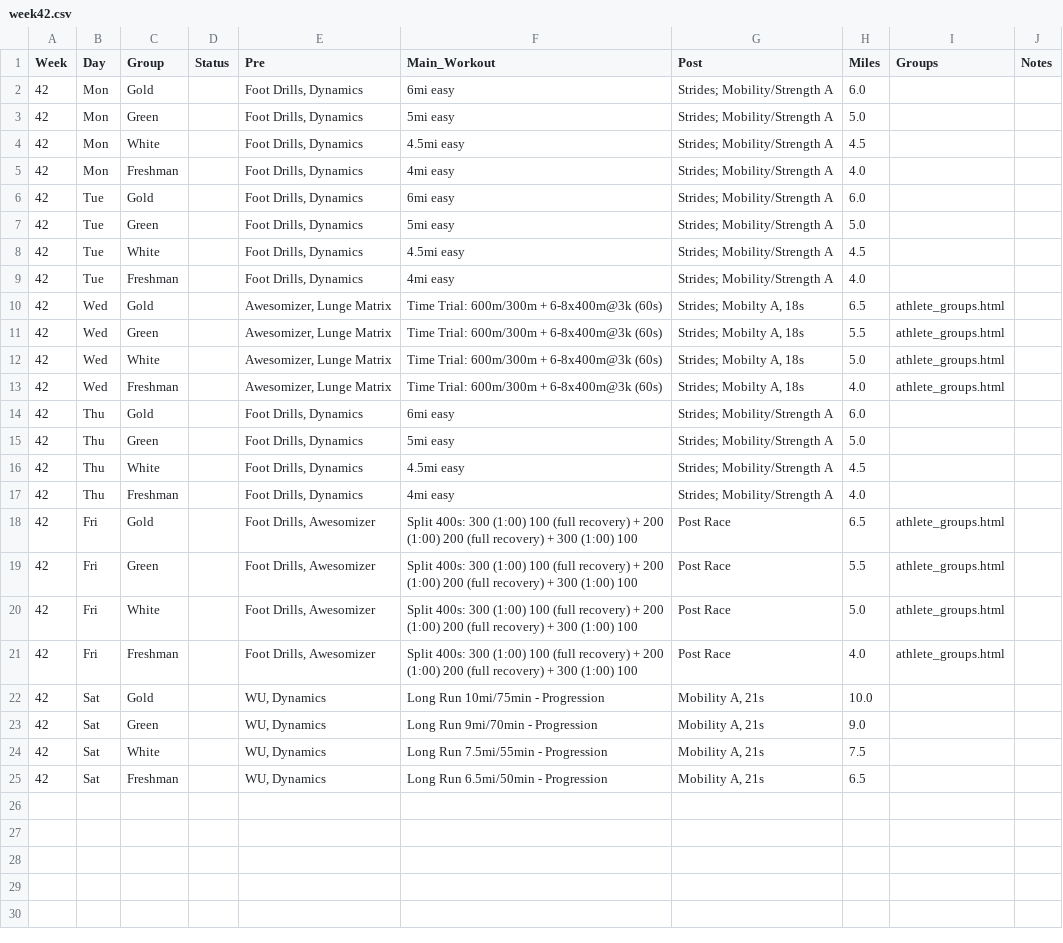
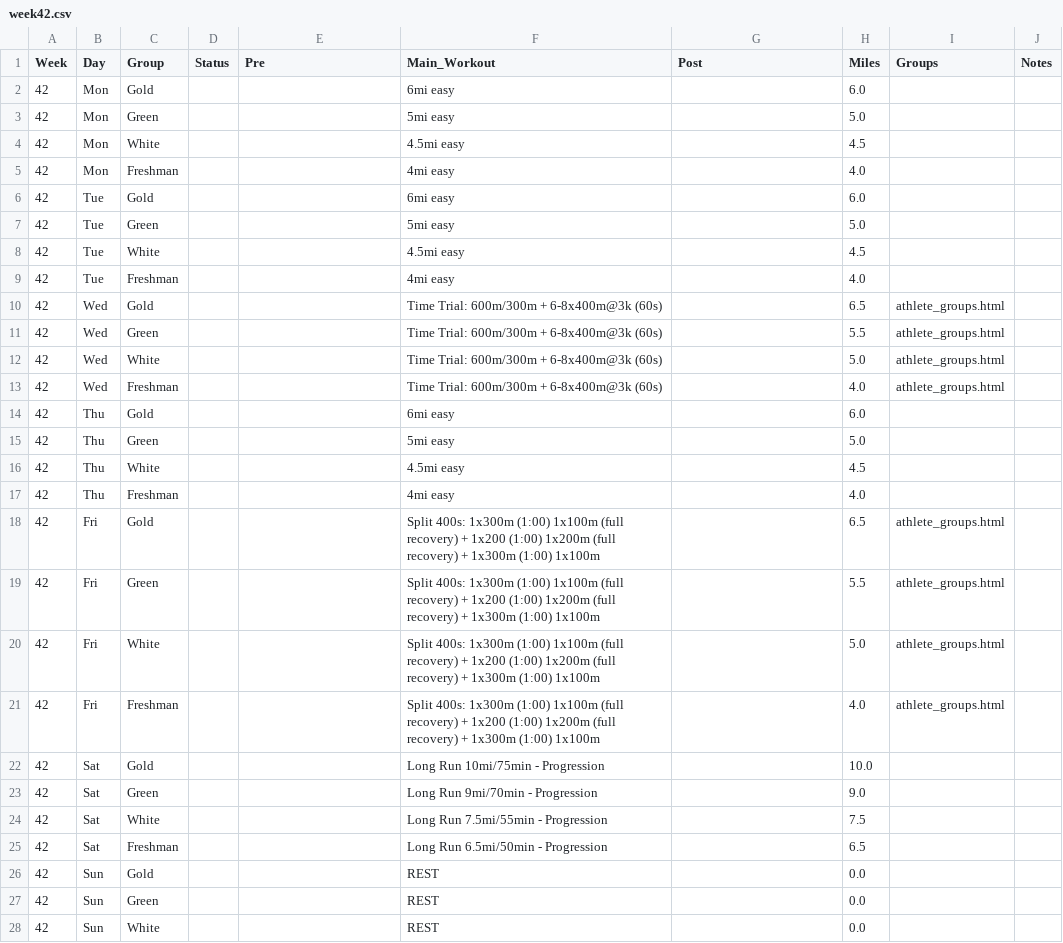
Before and after one commit to krisruns/stx-xc-training, a CSV file: weekly_schedules/week42.csv, drawn as a sheet; only a part is shown; the diff covers the shown part only.

```diff
--- a/weekly_schedules/week42.csv
+++ b/weekly_schedules/week42.csv
@@ -1,25 +1,28 @@
 Week,Day,Group,Status,Pre,Main_Workout,Post,Miles,Groups,Notes
-42,Mon,Gold,,"Foot Drills, Dynamics",6mi easy,Strides; Mobility/Strength A,6.0,,
-42,Mon,Green,,"Foot Drills, Dynamics",5mi easy,Strides; Mobility/Strength A,5.0,,
-42,Mon,White,,"Foot Drills, Dynamics",4.5mi easy,Strides; Mobility/Strength A,4.5,,
-42,Mon,Freshman,,"Foot Drills, Dynamics",4mi easy,Strides; Mobility/Strength A,4.0,,
-42,Tue,Gold,,"Foot Drills, Dynamics",6mi easy,Strides; Mobility/Strength A,6.0,,
-42,Tue,Green,,"Foot Drills, Dynamics",5mi easy,Strides; Mobility/Strength A,5.0,,
-42,Tue,White,,"Foot Drills, Dynamics",4.5mi easy,Strides; Mobility/Strength A,4.5,,
-42,Tue,Freshman,,"Foot Drills, Dynamics",4mi easy,Strides; Mobility/Strength A,4.0,,
-42,Wed,Gold,,"Awesomizer, Lunge Matrix",Time Trial: 600m/300m + 6-8x400m@3k (60s),"Strides; Mobilty A, 18s",6.5,athlete_groups.html,
-42,Wed,Green,,"Awesomizer, Lunge Matrix",Time Trial: 600m/300m + 6-8x400m@3k (60s),"Strides; Mobilty A, 18s",5.5,athlete_groups.html,
-42,Wed,White,,"Awesomizer, Lunge Matrix",Time Trial: 600m/300m + 6-8x400m@3k (60s),"Strides; Mobilty A, 18s",5.0,athlete_groups.html,
-42,Wed,Freshman,,"Awesomizer, Lunge Matrix",Time Trial: 600m/300m + 6-8x400m@3k (60s),"Strides; Mobilty A, 18s",4.0,athlete_groups.html,
-42,Thu,Gold,,"Foot Drills, Dynamics",6mi easy,Strides; Mobility/Strength A,6.0,,
-42,Thu,Green,,"Foot Drills, Dynamics",5mi easy,Strides; Mobility/Strength A,5.0,,
-42,Thu,White,,"Foot Drills, Dynamics",4.5mi easy,Strides; Mobility/Strength A,4.5,,
-42,Thu,Freshman,,"Foot Drills, Dynamics",4mi easy,Strides; Mobility/Strength A,4.0,,
-42,Fri,Gold,,"Foot Drills, Awesomizer",Split 400s: 300 (1:00) 100 (full recovery) + 200 (1:00) 200 (full recovery) + 300 (1:00) 100,Post Race,6.5,athlete_groups.html,
-42,Fri,Green,,"Foot Drills, Awesomizer",Split 400s: 300 (1:00) 100 (full recovery) + 200 (1:00) 200 (full recovery) + 300 (1:00) 100,Post Race,5.5,athlete_groups.html,
-42,Fri,White,,"Foot Drills, Awesomizer",Split 400s: 300 (1:00) 100 (full recovery) + 200 (1:00) 200 (full recovery) + 300 (1:00) 100,Post Race,5.0,athlete_groups.html,
-42,Fri,Freshman,,"Foot Drills, Awesomizer",Split 400s: 300 (1:00) 100 (full recovery) + 200 (1:00) 200 (full recovery) + 300 (1:00) 100,Post Race,4.0,athlete_groups.html,
-42,Sat,Gold,,"WU, Dynamics",Long Run 10mi/75min - Progression,"Mobility A, 21s",10.0,,
-42,Sat,Green,,"WU, Dynamics",Long Run 9mi/70min - Progression,"Mobility A, 21s",9.0,,
-42,Sat,White,,"WU, Dynamics",Long Run 7.5mi/55min - Progression,"Mobility A, 21s",7.5,,
-42,Sat,Freshman,,"WU, Dynamics",Long Run 6.5mi/50min - Progression,"Mobility A, 21s",6.5,,
+42,Mon,Gold,,,6mi easy,,6.0,,
+42,Mon,Green,,,5mi easy,,5.0,,
+42,Mon,White,,,4.5mi easy,,4.5,,
+42,Mon,Freshman,,,4mi easy,,4.0,,
+42,Tue,Gold,,,6mi easy,,6.0,,
+42,Tue,Green,,,5mi easy,,5.0,,
+42,Tue,White,,,4.5mi easy,,4.5,,
+42,Tue,Freshman,,,4mi easy,,4.0,,
+42,Wed,Gold,,,Time Trial: 600m/300m + 6-8x400m@3k (60s),,6.5,athlete_groups.html,
+42,Wed,Green,,,Time Trial: 600m/300m + 6-8x400m@3k (60s),,5.5,athlete_groups.html,
+42,Wed,White,,,Time Trial: 600m/300m + 6-8x400m@3k (60s),,5.0,athlete_groups.html,
+42,Wed,Freshman,,,Time Trial: 600m/300m + 6-8x400m@3k (60s),,4.0,athlete_groups.html,
+42,Thu,Gold,,,6mi easy,,6.0,,
+42,Thu,Green,,,5mi easy,,5.0,,
+42,Thu,White,,,4.5mi easy,,4.5,,
+42,Thu,Freshman,,,4mi easy,,4.0,,
+42,Fri,Gold,,,Split 400s: 1x300m (1:00) 1x100m (full recovery) + 1x200 (1:00) 1x200m (full recovery) + 1x300m (1:00) 1x100m,,6.5,athlete_groups.html,
+42,Fri,Green,,,Split 400s: 1x300m (1:00) 1x100m (full recovery) + 1x200 (1:00) 1x200m (full recovery) + 1x300m (1:00) 1x100m,,5.5,athlete_groups.html,
+42,Fri,White,,,Split 400s: 1x300m (1:00) 1x100m (full recovery) + 1x200 (1:00) 1x200m (full recovery) + 1x300m (1:00) 1x100m,,5.0,athlete_groups.html,
+42,Fri,Freshman,,,Split 400s: 1x300m (1:00) 1x100m (full recovery) + 1x200 (1:00) 1x200m (full recovery) + 1x300m (1:00) 1x100m,,4.0,athlete_groups.html,
+42,Sat,Gold,,,Long Run 10mi/75min - Progression,,10.0,,
+42,Sat,Green,,,Long Run 9mi/70min - Progression,,9.0,,
+42,Sat,White,,,Long Run 7.5mi/55min - Progression,,7.5,,
+42,Sat,Freshman,,,Long Run 6.5mi/50min - Progression,,6.5,,
+42,Sun,Gold,,,REST,,0.0,,
+42,Sun,Green,,,REST,,0.0,,
+42,Sun,White,,,REST,,0.0,,
```
Also changed, not shown: 1 added row elsewhere in this file, Training Master - Training_Overview.csv, weekly_schedules/week43.csv, 5 other files.
